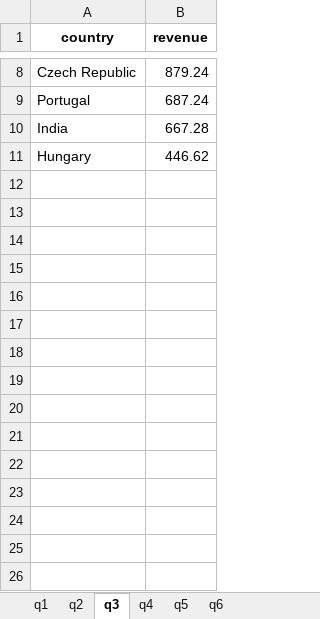
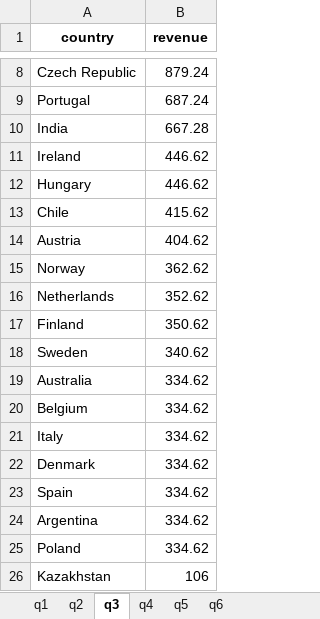
Before and after one commit to Vintohlet/MelodyHub, an Excel workbook: exports/music_report.xlsx, sheet q3, drawn as a sheet; only a part is shown, gaps mark what is left out; values as stored, in another font and other column widths than the file's, no borders; conditional formats not drawn; the diff names each change by its address in the sheet, - before the commit and + after, or states it on an @@ line.

```diff
--- a/exports/music_report.xlsx (sheet q3)
+++ b/exports/music_report.xlsx (sheet q3)
+row 11: Ireland | 446.62
+row 13: Chile | 415.62
+row 14: Austria | 404.62
+row 15: Norway | 362.62
+row 16: Netherlands | 352.62
+row 17: Finland | 350.62
+row 18: Sweden | 340.62
+row 19: Australia | 334.62
+row 20: Belgium | 334.62
+row 21: Italy | 334.62
+row 22: Denmark | 334.62
+row 23: Spain | 334.62
+row 24: Argentina | 334.62
+row 25: Poland | 334.62
+row 26: Kazakhstan | 106
```
Also changed, not shown: sheet q6, sheet q1, sheet q4, sheet q2, 8 other files.
